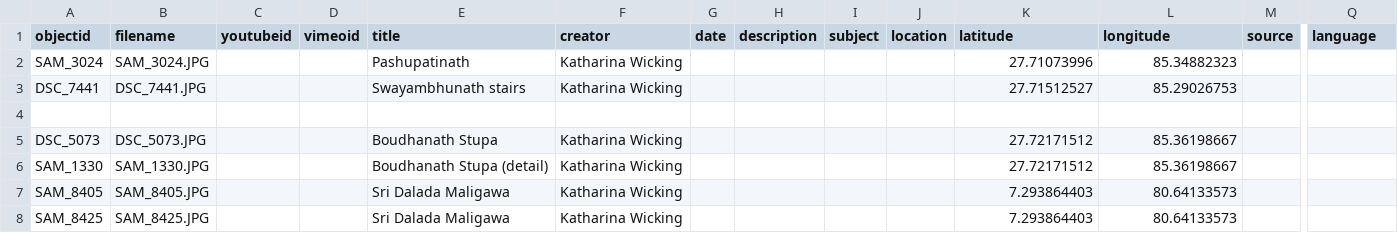
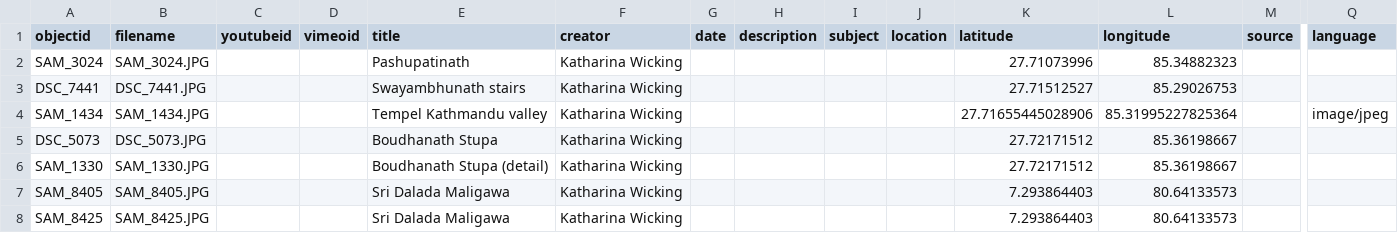
Before and after one commit to Katharina31/tempel, a CSV file: _data/tempel_meta.csv, drawn as a sheet; only a part is shown, gaps mark what is left out; rows hold the shown columns only; the diff names each change by its address in the sheet, - before the commit and + after, or states it on an @@ line.

Commit message:
Add files via upload

```diff
--- a/_data/tempel_meta.csv
+++ b/_data/tempel_meta.csv
-row 4: (empty)
+row 4: SAM_1434 | SAM_1434.JPG |  |  | Tempel Kathmandu valley | Katharina Wicking |  |  |  |  | 27.71655445028906 | 85.31995227825364 |  | image/jpeg
```
